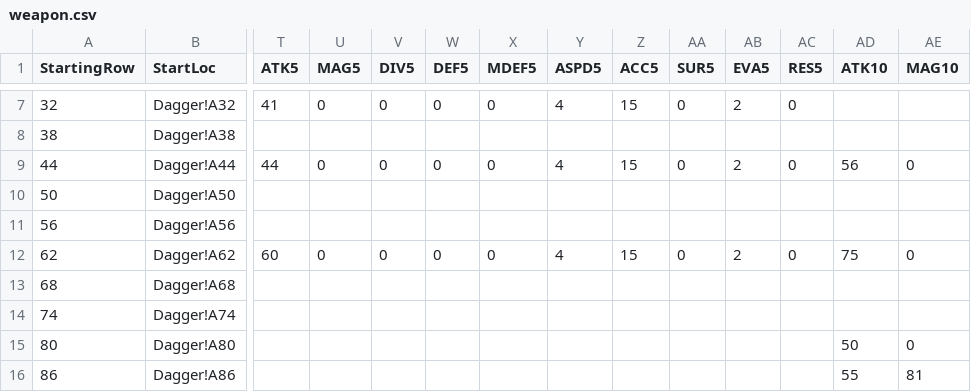
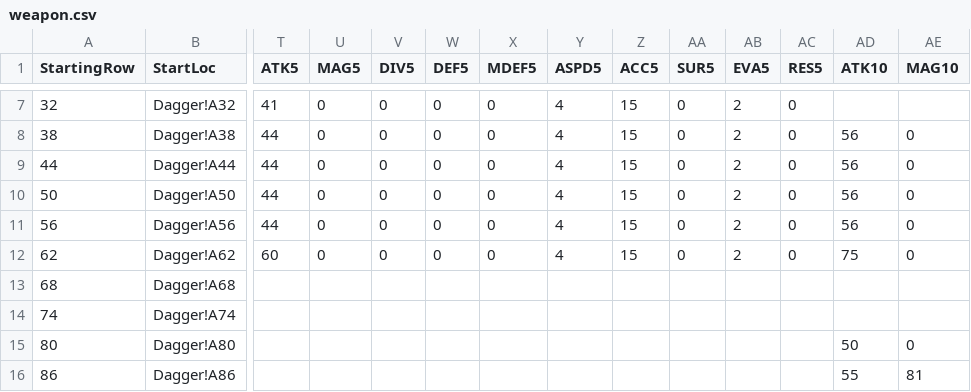
Before and after one commit to itsnicksia/wizardry-daphne-guide, a CSV file: data/weapon.csv, drawn as a sheet; only a part is shown, gaps mark what is left out; the diff covers the shown part only; the diff names each change by its address in the sheet, - before the commit and + after, or states it on an @@ line.

```diff
--- a/data/weapon.csv
+++ b/data/weapon.csv
-T8 (ATK5): (empty)
+T8 (ATK5): 44
-U8 (MAG5): (empty)
+U8 (MAG5): 0
-V8 (DIV5): (empty)
+V8 (DIV5): 0
-W8 (DEF5): (empty)
+W8 (DEF5): 0
-X8 (MDEF5): (empty)
+X8 (MDEF5): 0
-Y8 (ASPD5): (empty)
+Y8 (ASPD5): 4
-Z8 (ACC5): (empty)
+Z8 (ACC5): 15
-AA8 (SUR5): (empty)
+AA8 (SUR5): 0
-AB8 (EVA5): (empty)
+AB8 (EVA5): 2
-AC8 (RES5): (empty)
+AC8 (RES5): 0
-AD8 (ATK10): (empty)
+AD8 (ATK10): 56
-AE8 (MAG10): (empty)
+AE8 (MAG10): 0
-T10:T11 (ATK5): (empty)
+T10:T11 (ATK5): 44
-U10:U11 (MAG5): (empty)
+U10:U11 (MAG5): 0
-V10:V11 (DIV5): (empty)
+V10:V11 (DIV5): 0
-W10:W11 (DEF5): (empty)
+W10:W11 (DEF5): 0
-X10:X11 (MDEF5): (empty)
+X10:X11 (MDEF5): 0
-Y10:Y11 (ASPD5): (empty)
+Y10:Y11 (ASPD5): 4
-Z10:Z11 (ACC5): (empty)
+Z10:Z11 (ACC5): 15
-AA10:AA11 (SUR5): (empty)
+AA10:AA11 (SUR5): 0
-AB10:AB11 (EVA5): (empty)
+AB10:AB11 (EVA5): 2
-AC10:AC11 (RES5): (empty)
+AC10:AC11 (RES5): 0
-AD10:AD11 (ATK10): (empty)
+AD10:AD11 (ATK10): 56
-AE10:AE11 (MAG10): (empty)
+AE10:AE11 (MAG10): 0
```
Also changed, not shown: 88 edited cells elsewhere in this file, data/armor.csv.
